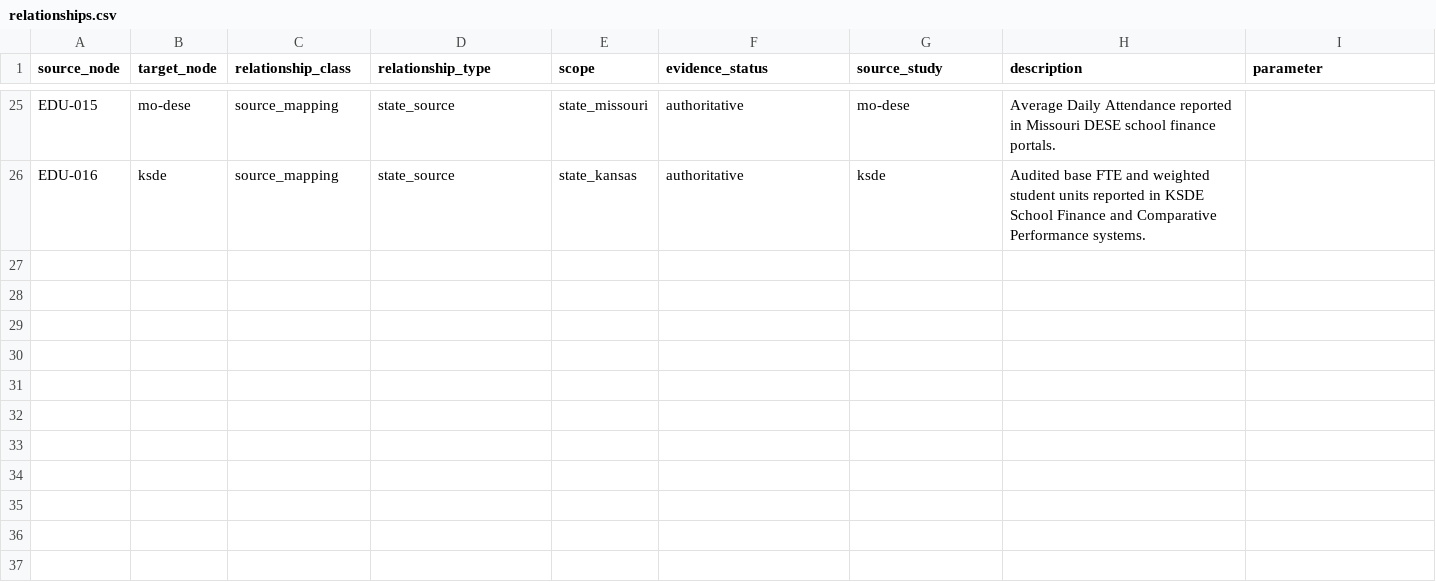
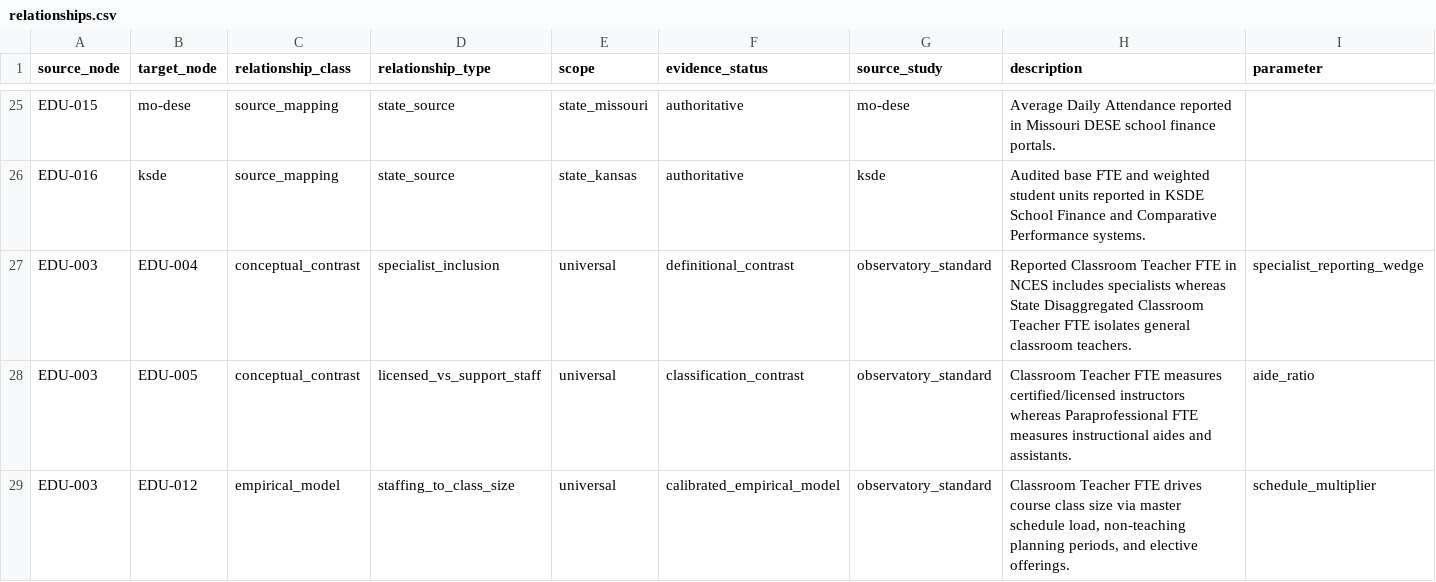
Before and after one commit to admiralorbiter/computational-sketchbook, a CSV file: 2026/2026-09-26-education-data-observatory/registry/relationships.csv, drawn as a sheet; only a part is shown, gaps mark what is left out; the diff names each change by its address in the sheet, - before the commit and + after, or states it on an @@ line.

```diff
--- a/2026/2026-09-26-education-data-observatory/registry/relationships.csv
+++ b/2026/2026-09-26-education-data-observatory/registry/relationships.csv
+row 27: EDU-003 | EDU-004 | conceptual_contrast | specialist_inclusion | universal | definitional_contrast | observatory_standard | Reported Classroom Teacher FTE in NCES includes specialists whereas State Disaggregated Classroom Teacher FTE isolates general classroom teachers. | specialist_reporting_wedge
+row 28: EDU-003 | EDU-005 | conceptual_contrast | licensed_vs_support_staff | universal | classification_contrast | observatory_standard | Classroom Teacher FTE measures certified/licensed instructors whereas Paraprofessional FTE measures instructional aides and assistants. | aide_ratio
+row 29: EDU-003 | EDU-012 | empirical_model | staffing_to_class_size | universal | calibrated_empirical_model | observatory_standard | Classroom Teacher FTE drives course class size via master schedule load, non-teaching planning periods, and elective offerings. | schedule_multiplier
```
Also changed, not shown: 2026/2026-09-26-education-data-observatory/registry/measures.csv, 2026/2026-09-26-education-data-observatory/registry/operationalizations.csv, 13 other files.
